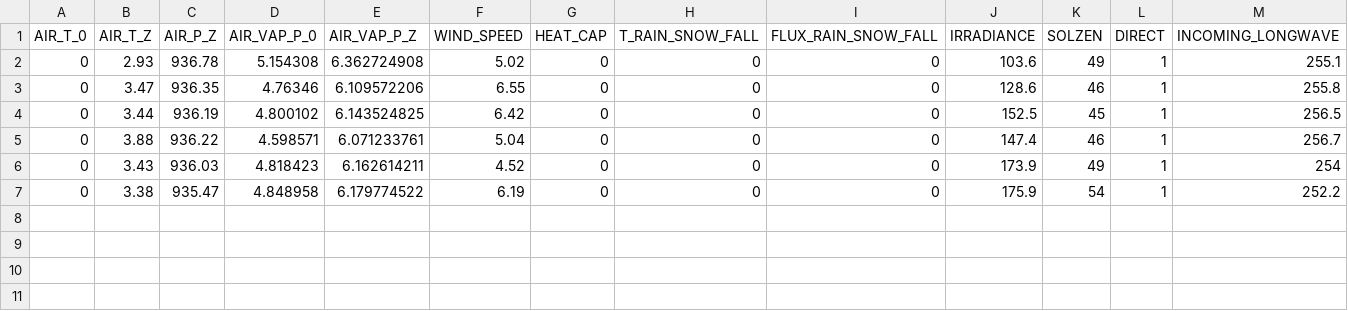
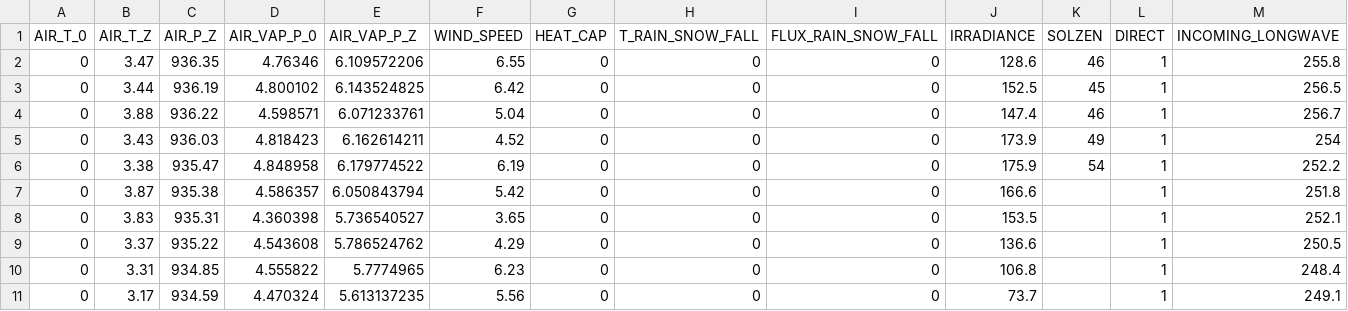
Before and after one commit to lcvl41/biosnicar-py, a CSV file: src/crust_dev_params.csv, drawn as a sheet; only a part is shown; removed rows and columns are numbered as before the commit, all else as after; rows hold the shown columns only; the diff names each change by its address in the sheet, - before the commit and + after, or states it on an @@ line.

Commit message:
update new sw param

```diff
--- a/src/crust_dev_params.csv
+++ b/src/crust_dev_params.csv
-row 2: 0 | 2.93 | 936.78 | 5.154308 | 6.362724908 | 5.02 | 0 | 0 | 0 | 103.6 | 49 | 1 | 255.1
+row 7: 0 | 3.87 | 935.38 | 4.586357 | 6.050843794 | 5.42 | 0 | 0 | 0 | 166.6 |  | 1 | 251.8
+row 8: 0 | 3.83 | 935.31 | 4.360398 | 5.736540527 | 3.65 | 0 | 0 | 0 | 153.5 |  | 1 | 252.1
+row 9: 0 | 3.37 | 935.22 | 4.543608 | 5.786524762 | 4.29 | 0 | 0 | 0 | 136.6 |  | 1 | 250.5
+row 10: 0 | 3.31 | 934.85 | 4.555822 | 5.7774965 | 6.23 | 0 | 0 | 0 | 106.8 |  | 1 | 248.4
+row 11: 0 | 3.17 | 934.59 | 4.470324 | 5.613137235 | 5.56 | 0 | 0 | 0 | 73.7 |  | 1 | 249.1
```
Also changed, not shown: 4 other files.
